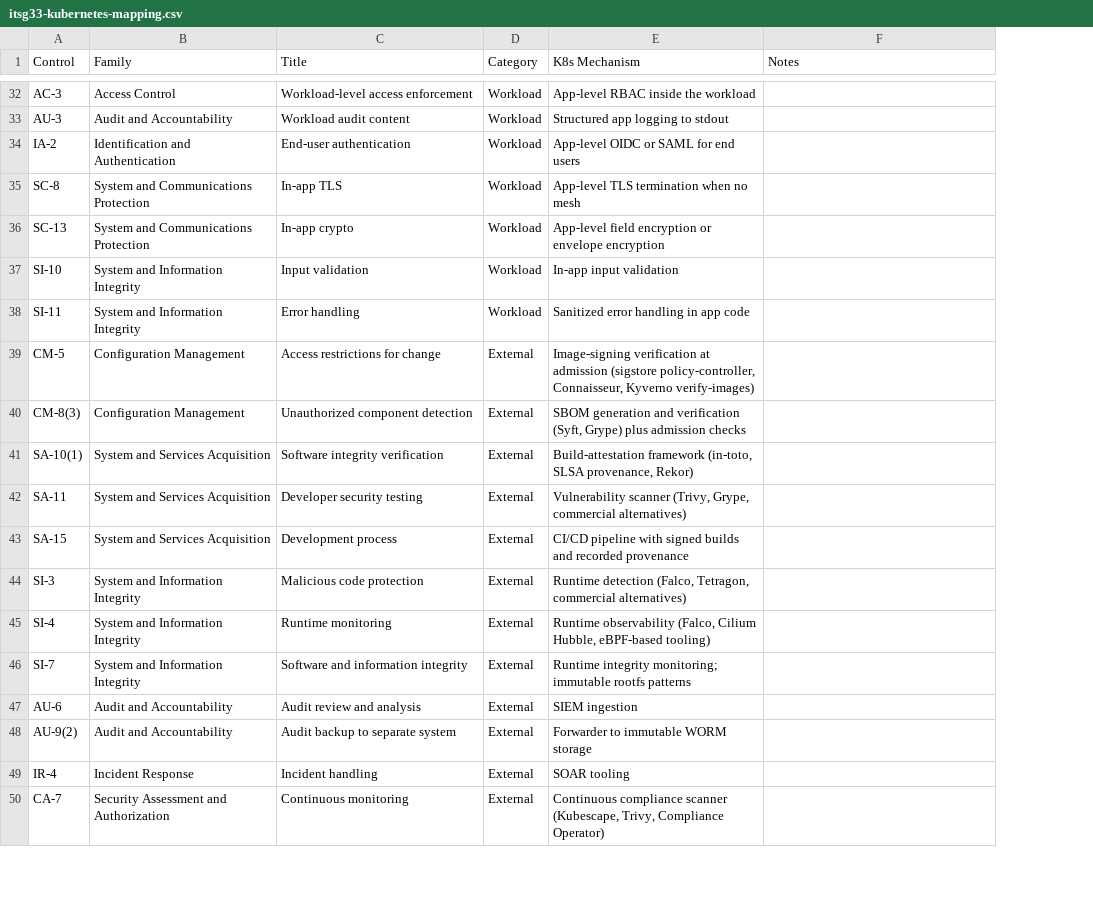
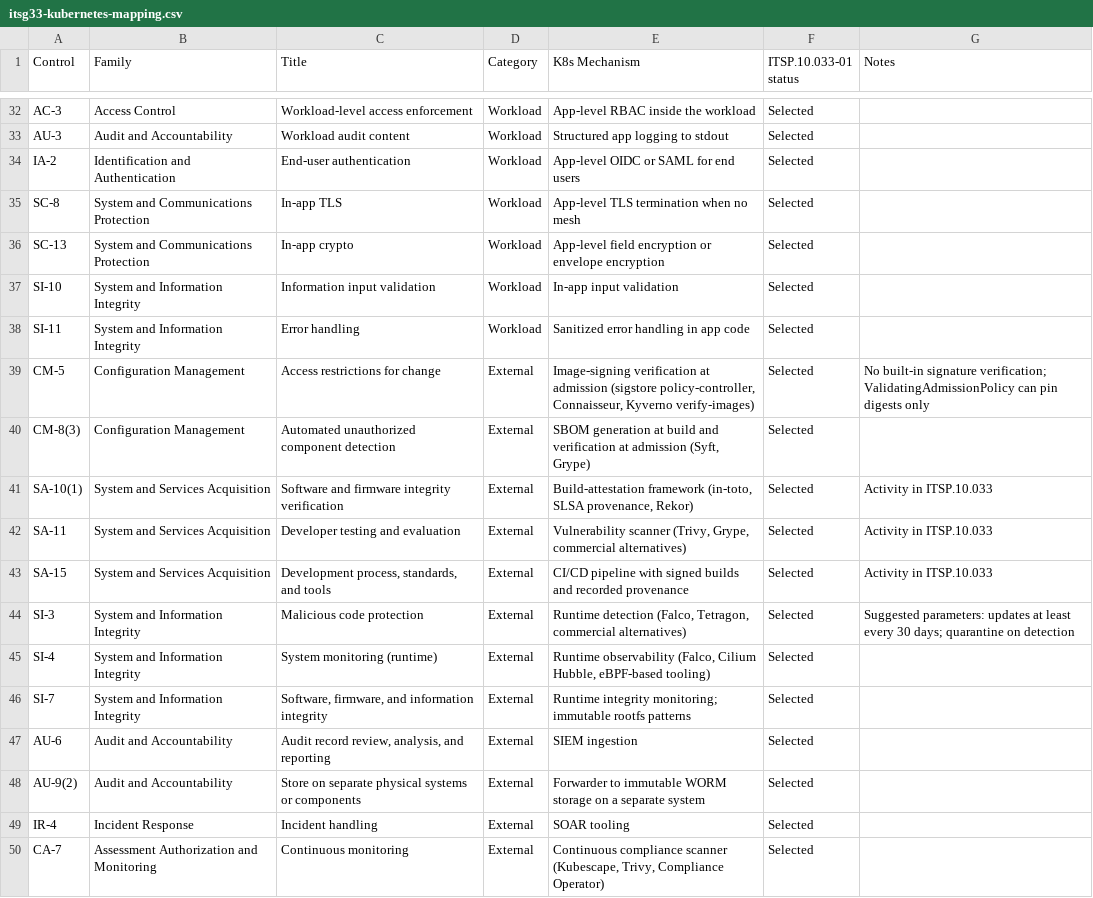
Before and after one commit to northfleet-eng/itsg33-kubernetes-protected-b-mapping, a CSV file: itsg33-kubernetes-mapping.csv, drawn as a sheet; only a part is shown, gaps mark what is left out; addresses are those after the commit; the diff covers the shown part only; the diff names each change by its address in the sheet, - before the commit and + after, or states it on an @@ line.

```diff
--- a/itsg33-kubernetes-mapping.csv
+++ b/itsg33-kubernetes-mapping.csv
+column F (ITSP.10.033-01 status), rows 32-50: all Selected
-C37 (Title): Input validation
+C37 (Title): Information input validation
-G39 (Notes): (empty)
+G39 (Notes): No built-in signature verification; ValidatingAdmissionPolicy can pin digests only
-C40 (Title): Unauthorized component detection
+C40 (Title): Automated unauthorized component detection
-E40 (K8s Mechanism): SBOM generation and verification (Syft, Grype) plus admission checks
+E40 (K8s Mechanism): SBOM generation at build and verification at admission (Syft, Grype)
-C41 (Title): Software integrity verification
+C41 (Title): Software and firmware integrity verification
-G41:G43 (Notes): (empty)
+G41:G43 (Notes): Activity in ITSP.10.033
-C42 (Title): Developer security testing
+C42 (Title): Developer testing and evaluation
-C43 (Title): Development process
+C43 (Title): Development process, standards, and tools
-G44 (Notes): (empty)
+G44 (Notes): Suggested parameters: updates at least every 30 days; quarantine on detection
-C45 (Title): Runtime monitoring
+C45 (Title): System monitoring (runtime)
-C46 (Title): Software and information integrity
+C46 (Title): Software, firmware, and information integrity
-C47 (Title): Audit review and analysis
+C47 (Title): Audit record review, analysis, and reporting
-C48 (Title): Audit backup to separate system
+C48 (Title): Store on separate physical systems or components
-E48 (K8s Mechanism): …WORM storage
+E48 (K8s Mechanism): …WORM storage on a separate system
-B50 (Family): Security Assessment and Authorization
+B50 (Family): Assessment Authorization and Monitoring
```
Also changed, not shown: 15 added rows and 26 edited cells elsewhere in this file, 4 other files.
